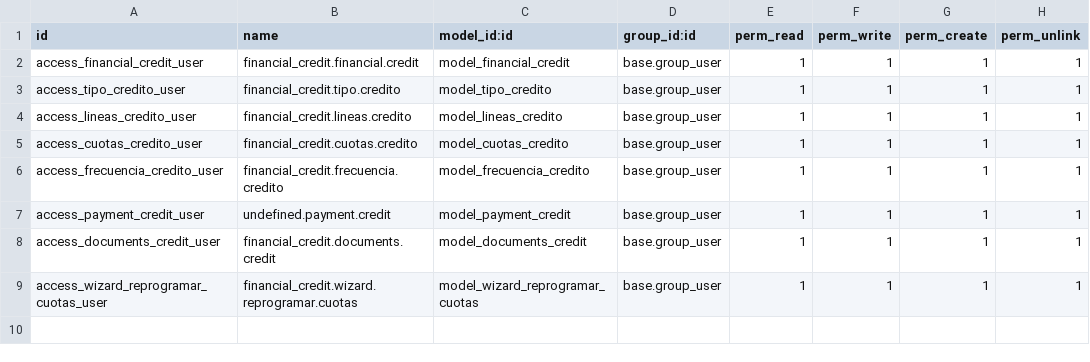
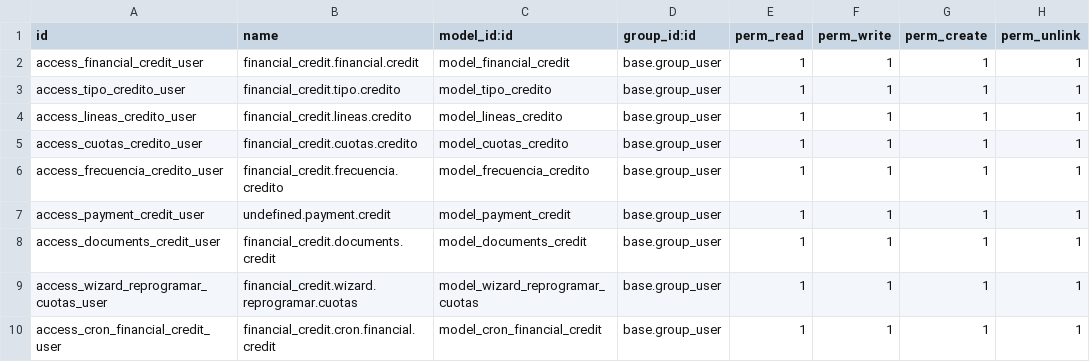
Before and after one commit to Carlos9905/credito_financiero, a CSV file: financial_credit/security/ir.model.access.csv, drawn as a sheet.

```diff
--- a/financial_credit/security/ir.model.access.csv
+++ b/financial_credit/security/ir.model.access.csv
@@ -9 +9,2 @@ access_documents_credit_user,financial_credit.documents.credit,model_documents_c
 access_wizard_reprogramar_cuotas_user,financial_credit.wizard.reprogramar.cuotas,model_wizard_reprogramar_cuotas,base.group_user,1,1,1,1
+access_cron_financial_credit_user,financial_credit.cron.financial.credit,model_cron_financial_credit,base.group_user,1,1,1,1
```
Also changed, not shown: 6 other files.
